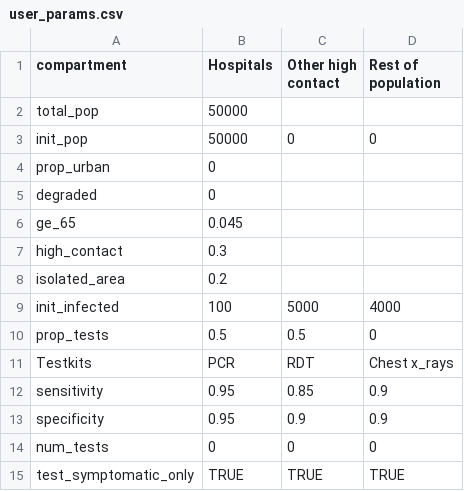
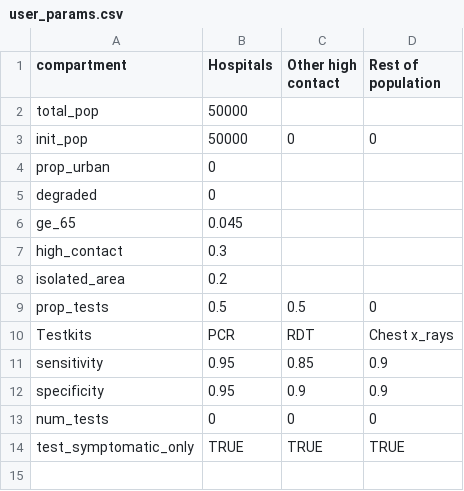
Before and after one commit to BlueBrain/covid-19-find, a CSV file: api/covid19find/simulation/user_params.csv, drawn as a sheet.

```diff
--- a/api/covid19find/simulation/user_params.csv
+++ b/api/covid19find/simulation/user_params.csv
@@ -8,3 +8,2 @@ high_contact,0.3,,
 isolated_area,0.2,,
-init_infected,100,5000,4000
 prop_tests,0.5,0.5,0
```
Also changed, not shown: api/covid19find/simulation/SCENARIO1: All hospitals_out.csv, api/covid19find/simulation/betas.csv, 2 other files.
